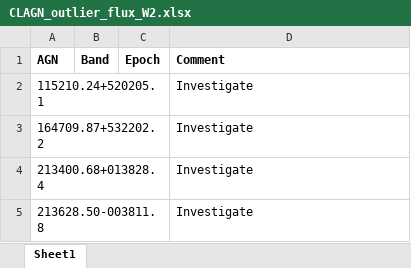
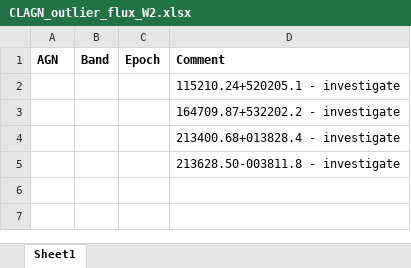
Before and after one commit to ciaranlong7/Project_Repository, an Excel workbook: CLAGN_outlier_flux_W2.xlsx, sheet Sheet1, drawn as a sheet; values as stored, in another font and other column widths than the file's, no borders; removed rows and columns are numbered as before the commit, all else as after; the diff names each change by its address in the sheet, - before the commit and + after, or states it on an @@ line.

```diff
--- a/CLAGN_outlier_flux_W2.xlsx (sheet Sheet1)
+++ b/CLAGN_outlier_flux_W2.xlsx (sheet Sheet1)
-row 2: 115210.24+520205.1 |  |  | Investigate
-row 3: 164709.87+532202.2 |  |  | Investigate
-row 4: 213400.68+013828.4 |  |  | Investigate
-row 5: 213628.50-003811.8 |  |  | Investigate
+row 2:  |  |  | 115210.24+520205.1 - investigate
+row 3:  |  |  | 164709.87+532202.2 - investigate
+row 4:  |  |  | 213400.68+013828.4 - investigate
+row 5:  |  |  | 213628.50-003811.8 - investigate
```
Also changed, not shown: CLAGN_outlier_flux_W1.xlsx, 11 other files.
